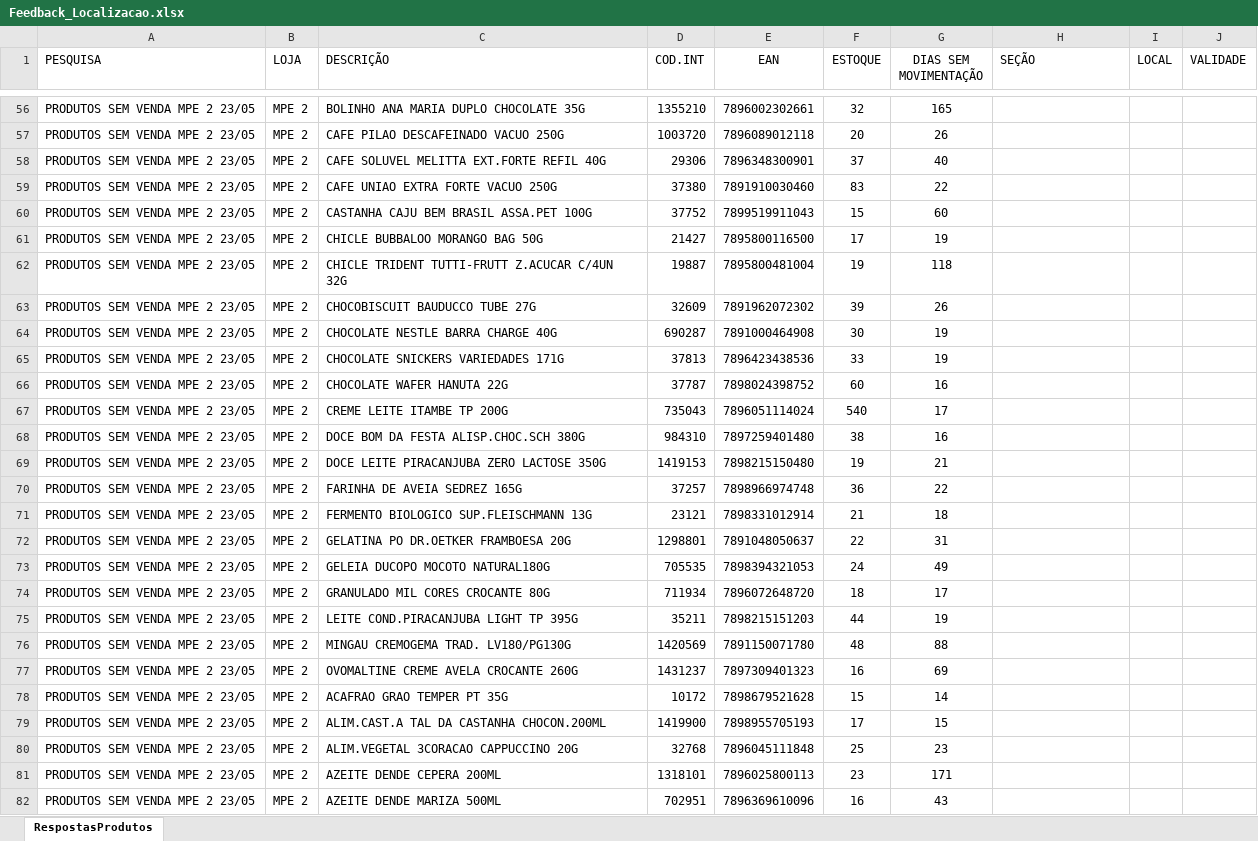
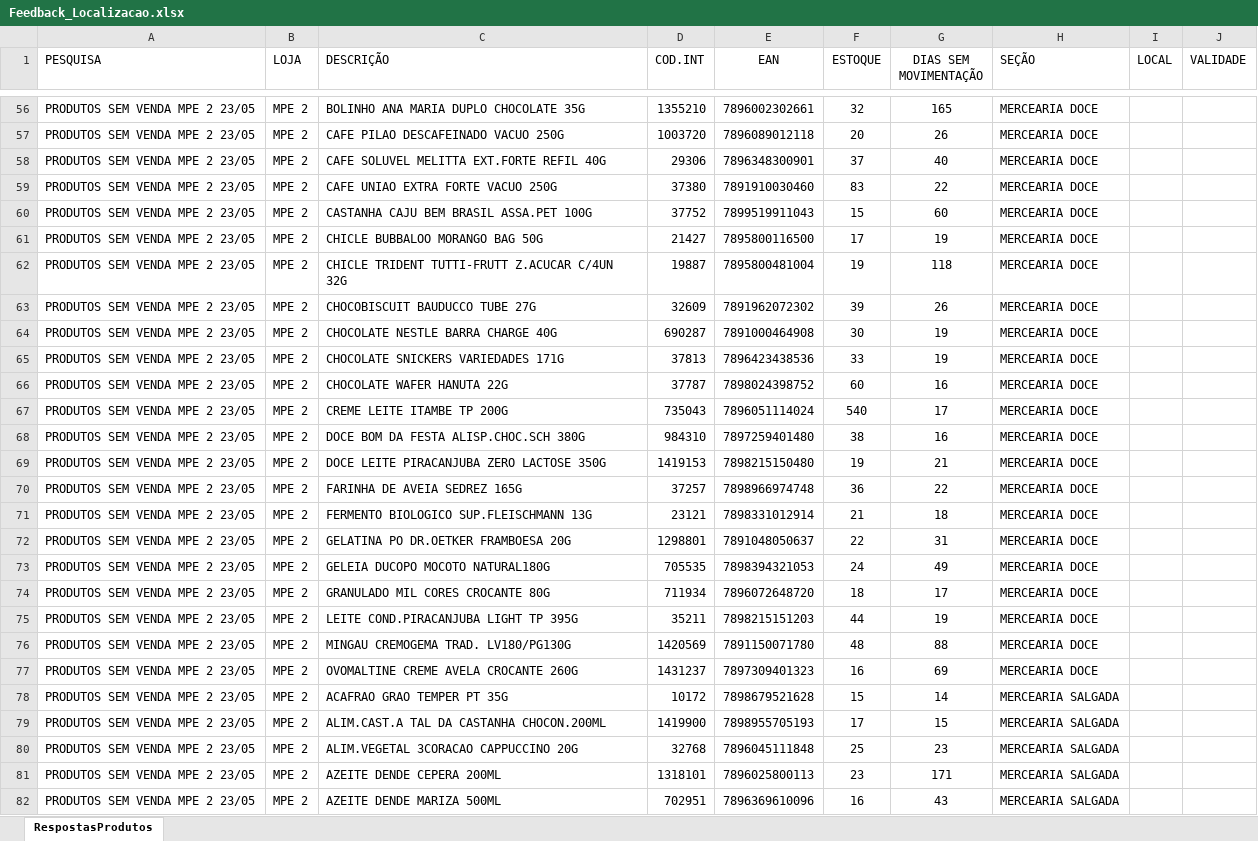
Before and after one commit to danjunior7/localizacao-produtos, an Excel workbook: Feedback_Localizacao.xlsx, sheet RespostasProdutos, drawn as a sheet; only a part is shown, gaps mark what is left out; values as stored, in another font and other column widths than the file's, no borders; table styles not drawn; the diff covers the shown part only; the diff names each change by its address in the sheet, - before the commit and + after, or states it on an @@ line.

```diff
--- a/Feedback_Localizacao.xlsx (sheet RespostasProdutos)
+++ b/Feedback_Localizacao.xlsx (sheet RespostasProdutos)
-H56:H77 (SEÇÃO): (empty)
+H56:H77 (SEÇÃO): MERCEARIA DOCE
-H78:H82 (SEÇÃO): (empty)
+H78:H82 (SEÇÃO): MERCEARIA SALGADA
```
Also changed, not shown: 139 edited cells elsewhere in this sheet.
